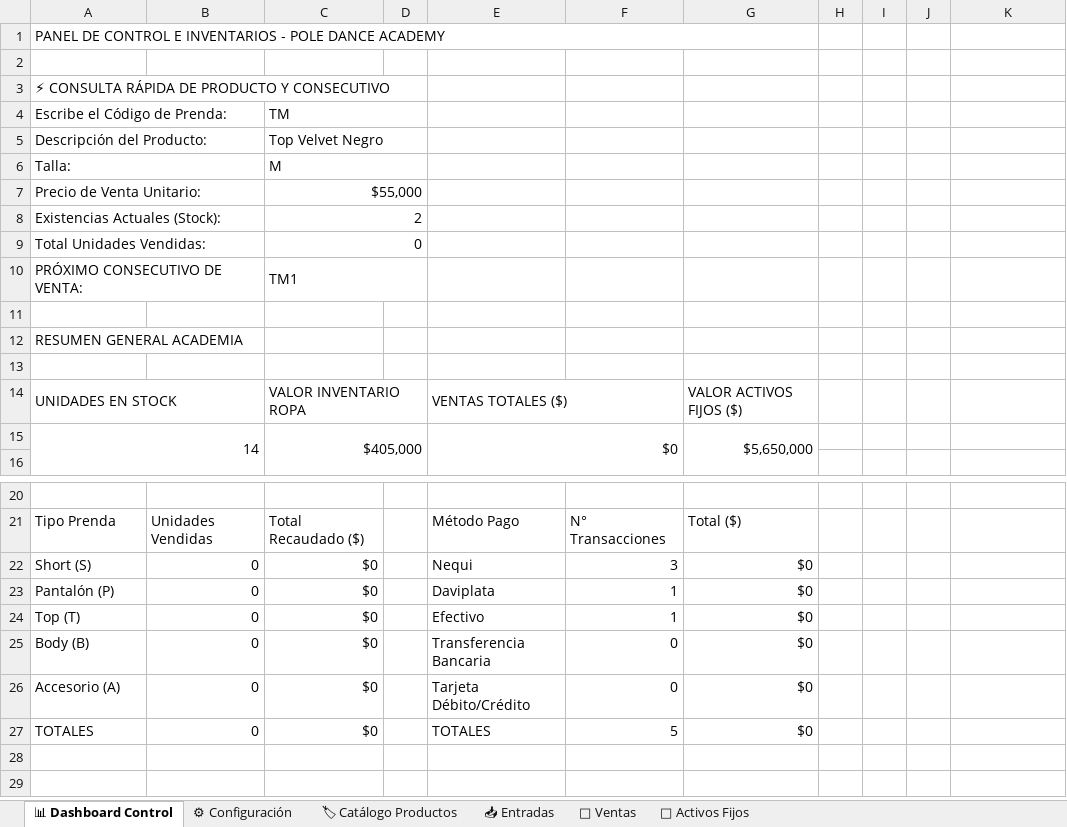
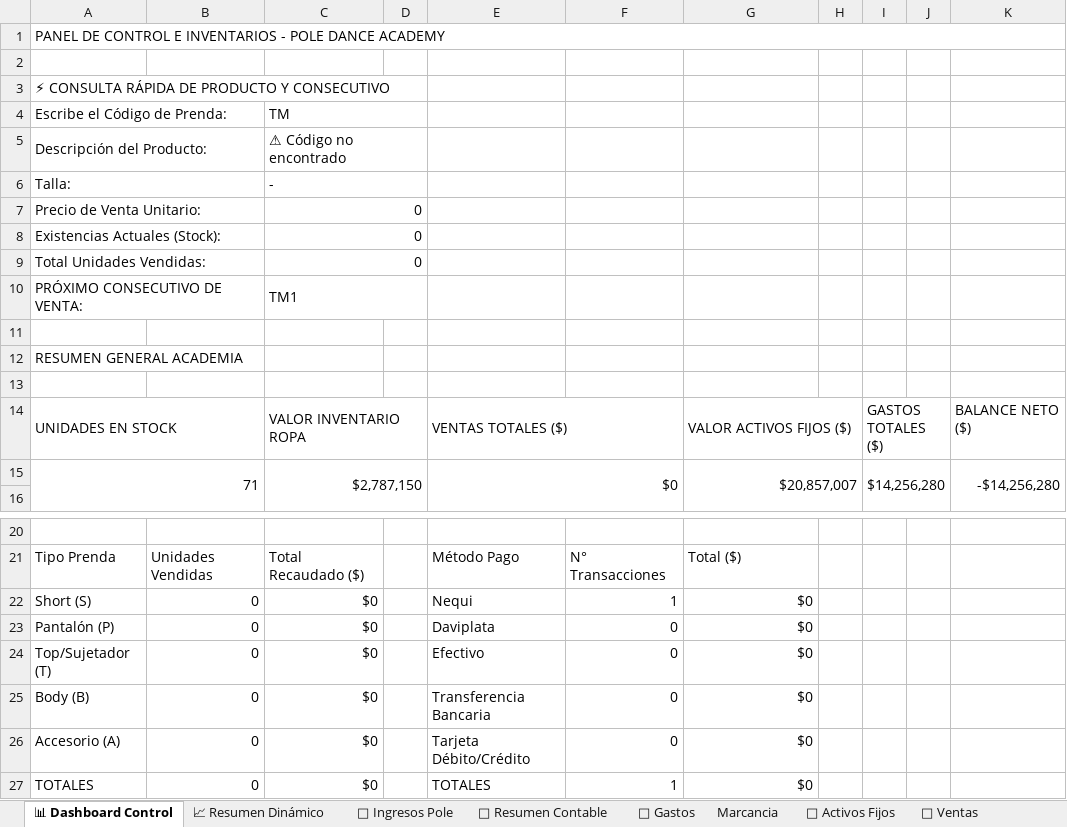
Before and after one commit to WinbergaitanH/inventario-pole-dance, an Excel workbook: Control_Inventario_Pole_Dance.xlsx, sheet 📊 Dashboard Control, drawn as a sheet; only a part is shown, gaps mark what is left out; values as stored, in another font and other column widths than the file's, no cell formats; charts and pictures not drawn; removed rows and columns are numbered as before the commit, all else as after; the diff names each change by its address in the sheet, - before the commit and + after, or states it on an @@ line.

```diff
--- a/Control_Inventario_Pole_Dance.xlsx (sheet 📊 Dashboard Control)
+++ b/Control_Inventario_Pole_Dance.xlsx (sheet 📊 Dashboard Control)
-sheet tab: 🏷 Catálogo Productos
+sheet tab: 🤸 Ingresos Pole
-sheet tab: 📥 Entradas
+sheet tab: 📑 Resumen Contable
+sheet tab: 📈 Resumen Dinámico
+sheet tab: 💸 Gastos
+sheet tab: Marcancia
@@ sheet tab order changed: 📊 Dashboard Control | 📈 Resumen Dinámico | 🤸 Ingresos Pole | 📑 Resumen Contable | 💸 Gastos | Marcancia | 🏢 Activos Fijos | 🛒 Ventas @@
-A1:G1 merged
+A1:K1 merged
-C5: Top Velvet Negro
+C5: ⚠ Código no encontrado
-C6: M
+C6: -
-C7: $55,000
+C7: 0
-C8: 2
+C8: 0
+G14:H14 merged
-I14: (empty)
+I14: GASTOS TOTALES ($)
+I14:J14 merged
-K14: (empty)
+K14: BALANCE NETO ($)
-row 15: 14 |  | $405,000 |  | $0 |  | $5,650,000
+row 15: 71 |  | $2,787,150 |  | $0 |  | $20,857,007 |  | $14,256,280 |  | -$14,256,280
-F22: 3
+F22: 1
-F23:F24: 1
+F23:F24: 0
-A24: Top (T)
+A24: Top/Sujetador (T)
-F27: 5
+F27: 1
```
Also changed, not shown: sheet 🏢 Activos Fijos, sheet 🤸 Ingresos Pole, sheet ⚙ Configuración, sheet 🛒 Ventas, sheet 📑 Resumen Contable, cell formats, formulas that keep their value, charts or pictures, 1 other file.
